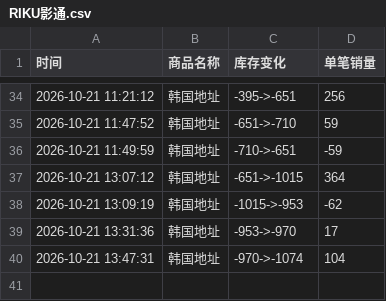
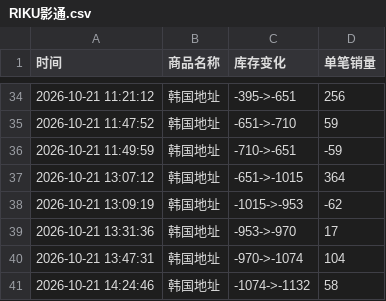
Before and after one commit to Juineii/nctwish_k41021, a CSV file: RIKU影通.csv, drawn as a sheet; only a part is shown, gaps mark what is left out.

Commit message:
自动更新数据 2026-10-21 14:25:01

```diff
--- a/RIKU影通.csv
+++ b/RIKU影通.csv
@@ -40 +40,2 @@
 2026-10-21 13:47:31,韩国地址,-970->-1074,104
+2026-10-21 14:24:46,韩国地址,-1074->-1132,58
```
